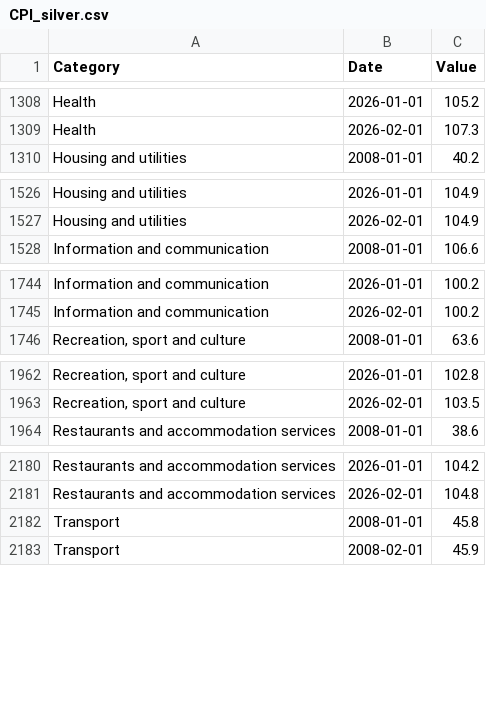
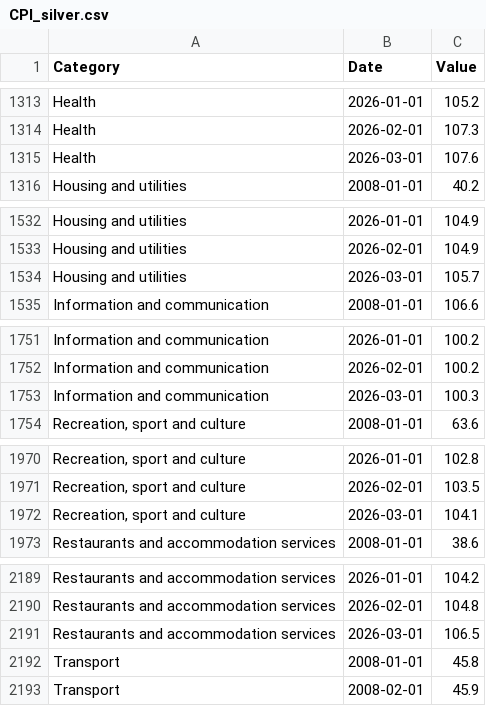
Before and after one commit to isaacOluwafemiOg/sa_cpi_forecaster, a CSV file: sa_forecaster_api/data/silver/CPI_silver.csv, drawn as a sheet; only a part is shown, gaps mark what is left out; the diff covers the shown part only.

```diff
--- a/sa_forecaster_api/data/silver/CPI_silver.csv
+++ b/sa_forecaster_api/data/silver/CPI_silver.csv
@@ -1309,2 +1314,3 @@ Health,2026-01-01,105.2
 Health,2026-02-01,107.3
+Health,2026-03-01,107.6
 Housing and utilities,2008-01-01,40.2
@@ -1527,2 +1533,3 @@ Housing and utilities,2026-01-01,104.9
 Housing and utilities,2026-02-01,104.9
+Housing and utilities,2026-03-01,105.7
 Information and communication,2008-01-01,106.6
@@ -1745,2 +1752,3 @@ Information and communication,2026-01-01,100.2
 Information and communication,2026-02-01,100.2
+Information and communication,2026-03-01,100.3
 "Recreation, sport and culture",2008-01-01,63.6
@@ -1963,2 +1971,3 @@ Information and communication,2026-02-01,100.2
 "Recreation, sport and culture",2026-02-01,103.5
+"Recreation, sport and culture",2026-03-01,104.1
 Restaurants and accommodation services,2008-01-01,38.6
@@ -2181,2 +2190,3 @@ Restaurants and accommodation services,2026-01-01,104.2
 Restaurants and accommodation services,2026-02-01,104.8
+Restaurants and accommodation services,2026-03-01,106.5
 Transport,2008-01-01,45.8
```
Also changed, not shown: 6 added rows elsewhere in this file, sa_forecaster_api/data/gold/CPI_gold.csv, 5 other files.
